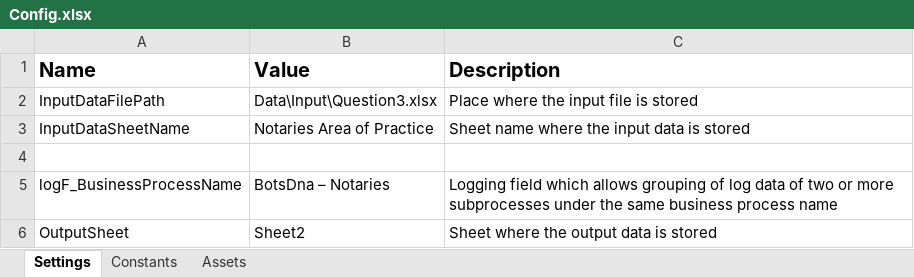
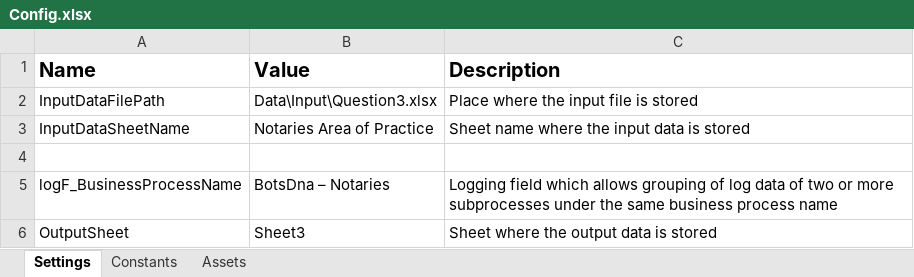
Before and after one commit to TheGrowthHackersNovigo/Shireen_Day11_Assignment3, an Excel workbook: Data/Config.xlsx, sheet Settings, drawn as a sheet; values as stored, in another font and other column widths than the file's, no borders; the diff names each change by its address in the sheet, - before the commit and + after, or states it on an @@ line.

```diff
--- a/Data/Config.xlsx (sheet Settings)
+++ b/Data/Config.xlsx (sheet Settings)
-B6 (Value): Sheet2
+B6 (Value): Sheet3
```
Also changed, not shown: Data/Input/Question3.xlsx.
